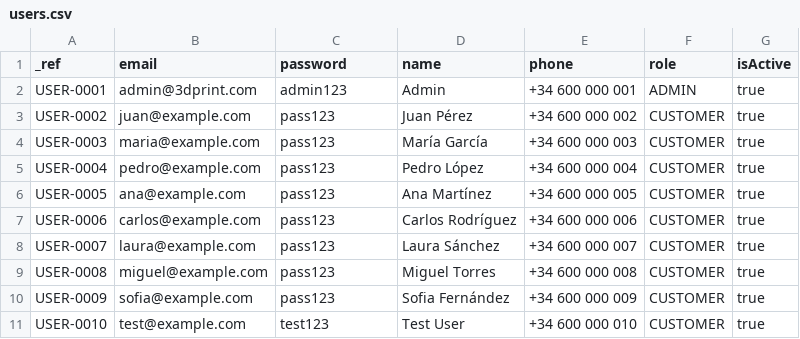
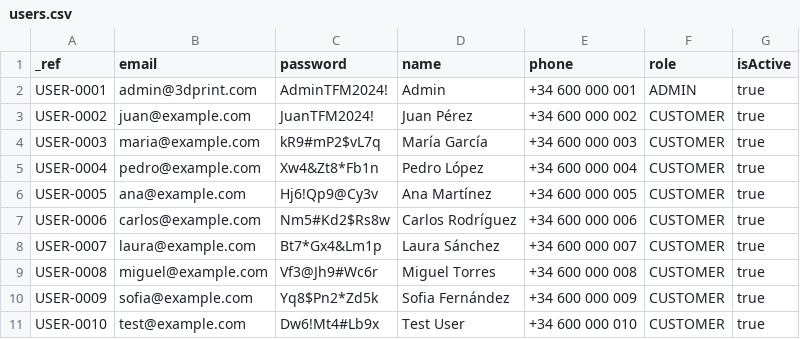
Before and after one commit to Rejane2304/3d-print-tfm, a CSV file: public/data/users.csv, drawn as a sheet.

Commit message:
feat: implement comprehensive password security system
CRITICAL SECURITY IMPROVEMENTS:
- Update seed data with secure passwords (AdminTFM2024!, JuanTFM2024! + random)
- Fix registration API to enforce full password complexity validation
- Increase password requirements: 10 chars min + special symbol required

SECURITY ENHANCEMENTS:
- Add rate limiting: 5 login/15min, 3 register/hour, 3 password-change/hour
- Implement account lockout: 5 failed attempts = 30min lockout
- Block 80+ common passwords + Have I Been Pwned API integration
- Add PasswordHistory model to prevent reuse of last 5 passwords
- Add PasswordStrength component with real-time visual feedback

NEW FEATURES:
- Rate limiting per IP with automatic cleanup
- Admin unlock endpoint for manual account unlocking
- Password strength bar with color coding (red/yellow/green)
- Real-time checklist of password requirements
- Spanish error messages throughout

FILES CREATED/MODIFIED:
- prisma/schema.prisma (PasswordHistory model)
- prisma/migrations/... (password history migration)
- prisma/seed.ts (secure passwords)
- public/data/users.csv (secure passwords)
- src/lib/rate-limit.ts (new)
- src/lib/validators/password-security.ts (new)
- src/lib/validators/index.ts (updated requirements)
- src/app/api/auth/register/route.ts (fixed validation)
- src/app/api/account/profile/route.ts (password history)
- src/app/api/admin/users/[id]/unlock/route.ts (new)
- src/lib/auth/auth-options.ts (lockout logic)
- src/middleware.ts (rate limiting)
- src/components/auth/PasswordStrength.tsx (strength indicator)

```diff
--- a/public/data/users.csv
+++ b/public/data/users.csv
@@ -1,11 +1,11 @@
 _ref,email,password,name,phone,role,isActive
-USER-0001,admin@3dprint.com,admin123,Admin,+34 600 000 001,ADMIN,true
-USER-0002,juan@example.com,pass123,Juan Pérez,+34 600 000 002,CUSTOMER,true
-USER-0003,maria@example.com,pass123,María García,+34 600 000 003,CUSTOMER,true
-USER-0004,pedro@example.com,pass123,Pedro López,+34 600 000 004,CUSTOMER,true
-USER-0005,ana@example.com,pass123,Ana Martínez,+34 600 000 005,CUSTOMER,true
-USER-0006,carlos@example.com,pass123,Carlos Rodríguez,+34 600 000 006,CUSTOMER,true
-USER-0007,laura@example.com,pass123,Laura Sánchez,+34 600 000 007,CUSTOMER,true
-USER-0008,miguel@example.com,pass123,Miguel Torres,+34 600 000 008,CUSTOMER,true
-USER-0009,sofia@example.com,pass123,Sofia Fernández,+34 600 000 009,CUSTOMER,true
-USER-0010,test@example.com,test123,Test User,+34 600 000 010,CUSTOMER,true
+USER-0001,admin@3dprint.com,AdminTFM2024!,Admin,+34 600 000 001,ADMIN,true
+USER-0002,juan@example.com,JuanTFM2024!,Juan Pérez,+34 600 000 002,CUSTOMER,true
+USER-0003,maria@example.com,kR9#mP2$vL7q,María García,+34 600 000 003,CUSTOMER,true
+USER-0004,pedro@example.com,Xw4&Zt8*Fb1n,Pedro López,+34 600 000 004,CUSTOMER,true
+USER-0005,ana@example.com,Hj6!Qp9@Cy3v,Ana Martínez,+34 600 000 005,CUSTOMER,true
+USER-0006,carlos@example.com,Nm5#Kd2$Rs8w,Carlos Rodríguez,+34 600 000 006,CUSTOMER,true
+USER-0007,laura@example.com,Bt7*Gx4&Lm1p,Laura Sánchez,+34 600 000 007,CUSTOMER,true
+USER-0008,miguel@example.com,Vf3@Jh9#Wc6r,Miguel Torres,+34 600 000 008,CUSTOMER,true
+USER-0009,sofia@example.com,Yq8$Pn2*Zd5k,Sofia Fernández,+34 600 000 009,CUSTOMER,true
+USER-0010,test@example.com,Dw6!Mt4#Lb9x,Test User,+34 600 000 010,CUSTOMER,true
```
Also changed, not shown: 16 other files.
